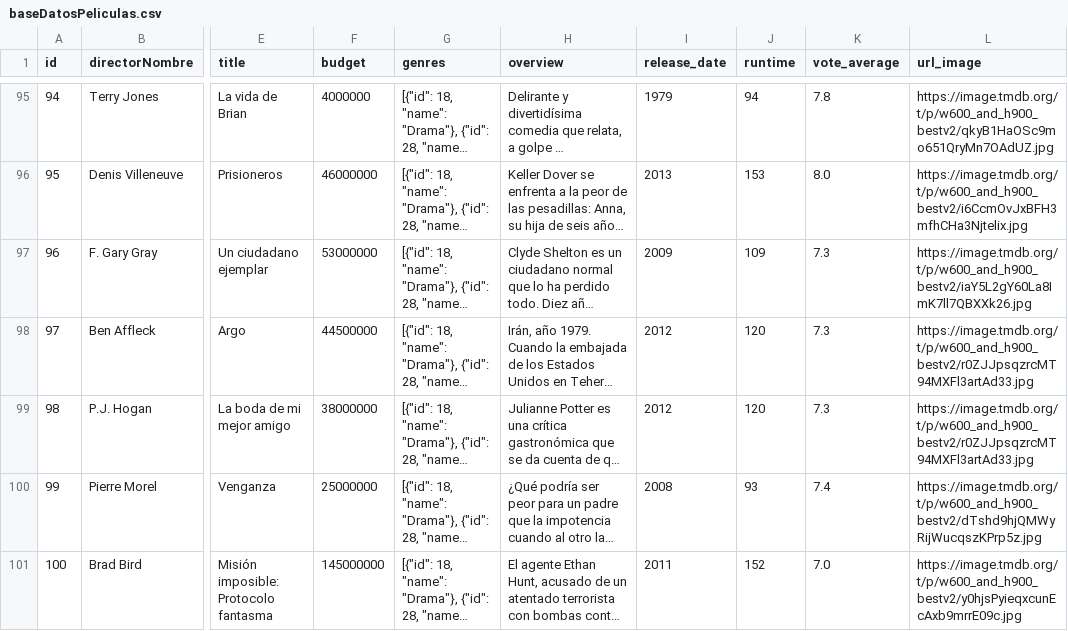
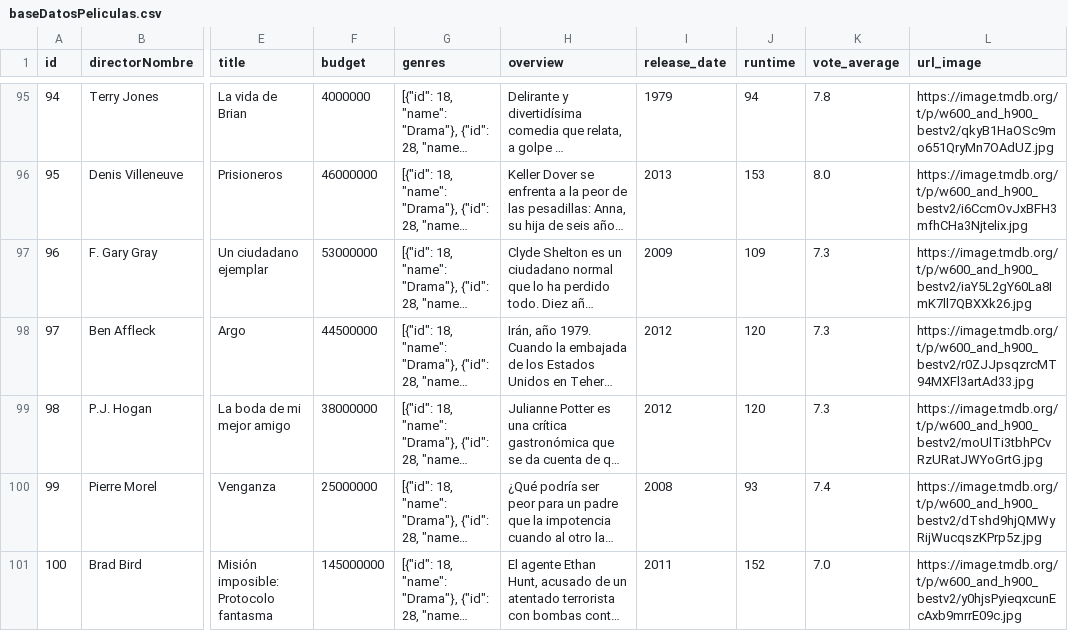
Before and after one commit to lseijp00/SISTBI, a CSV file: librosExcel/baseDatosPeliculas.csv, drawn as a sheet; only a part is shown, gaps mark what is left out; long unchanged cells end in …; the diff names each change by its address in the sheet, - before the commit and + after, or states it on an @@ line.

Commit message:
Update baseDatosPeliculas.csv

```diff
--- a/librosExcel/baseDatosPeliculas.csv
+++ b/librosExcel/baseDatosPeliculas.csv
-L99 (url_image): https://image.tmdb.org/t/p/w600_and_h900_bestv2/r0ZJJpsqzrcMT94MXFl3artAd33.jpg
+L99 (url_image): https://image.tmdb.org/t/p/w600_and_h900_bestv2/moUlTi3tbhPCvRzURatJWYoGrtG.jpg
```
